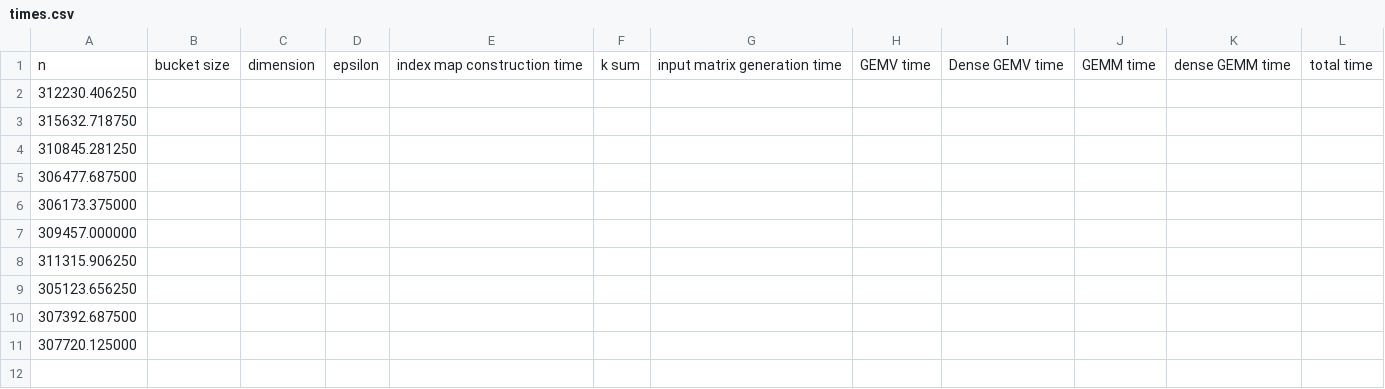
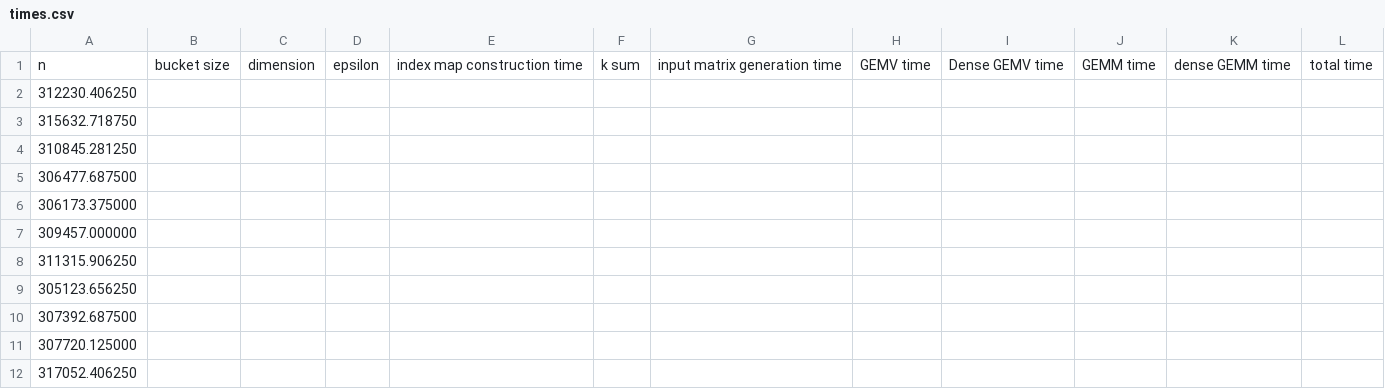
Before and after one commit to AdnanJaljuli/KAUST-Hierarchical-Matrices, a CSV file: src/results/times.csv, drawn as a sheet.

```diff
--- a/src/results/times.csv
+++ b/src/results/times.csv
@@ -11 +11,2 @@ n, bucket size, dimension, epsilon, index map construction time, k sum, input ma
 307720.125000,
+317052.406250,
```
Also changed, not shown: 3 other files.
